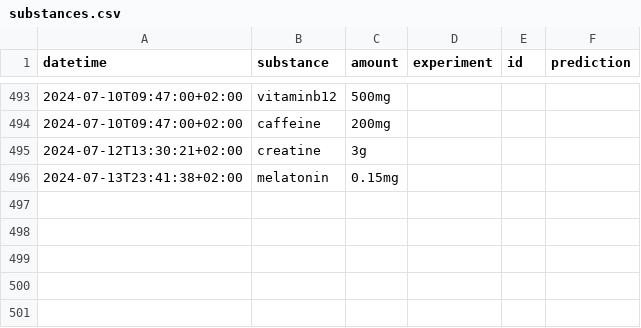
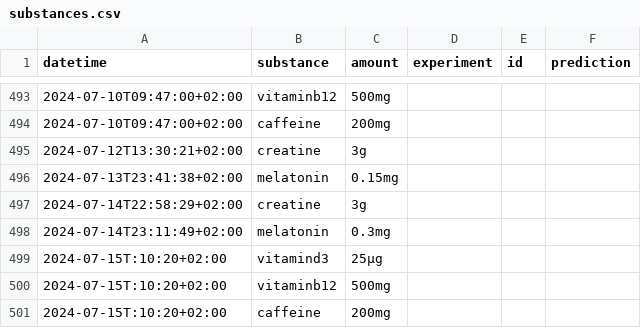
Before and after one commit to niplav/niplav.github.io, a CSV file: data/substances.csv, drawn as a sheet; only a part is shown, gaps mark what is left out.

```diff
--- a/data/substances.csv
+++ b/data/substances.csv
@@ -496 +496,6 @@ datetime,substance,amount,experiment,id,prediction
 2024-07-13T23:41:38+02:00,melatonin,0.15mg,,,
+2024-07-14T22:58:29+02:00,creatine,3g,,,
+2024-07-14T23:11:49+02:00,melatonin,0.3mg,,,
+2024-07-15T:10:20+02:00,vitamind3,25μg,,,
+2024-07-15T:10:20+02:00,vitaminb12,500mg,,,
+2024-07-15T:10:20+02:00,caffeine,200mg,,,
```
Also changed, not shown: data/light.csv, data/meditations.csv, 17 other files.
